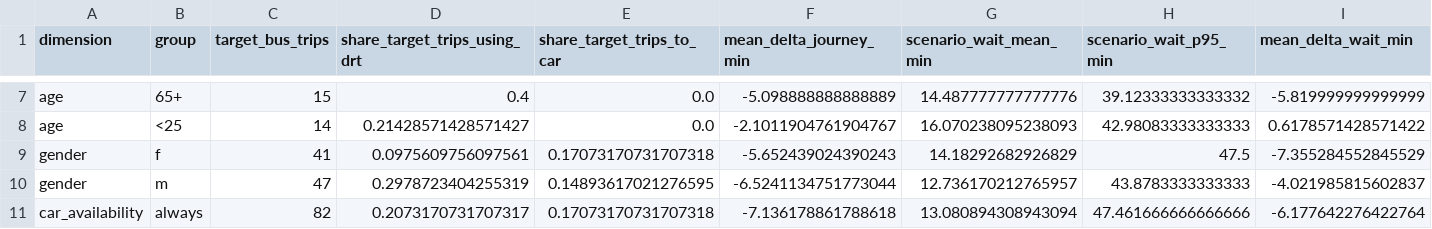
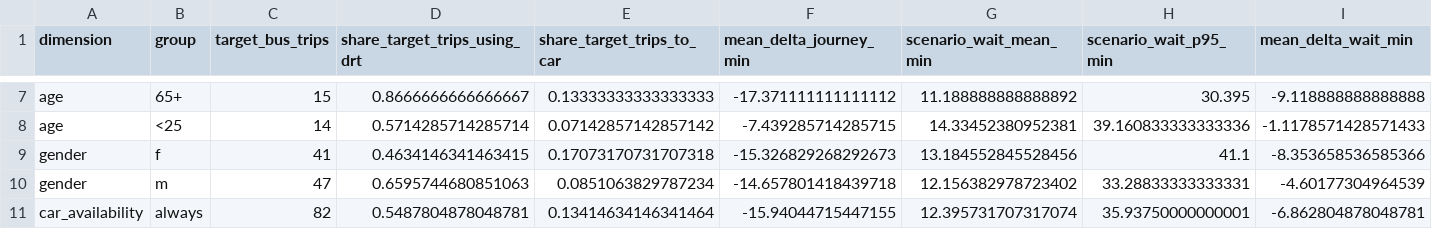
Before and after one commit to Skylar-siyu/drt-bus-replacement-BerlinBrandenburg, a CSV file: derived_results/02_scenarios/equity_target_trip_behaviour.csv, drawn as a sheet; only a part is shown, gaps mark what is left out; the diff covers the shown part only; the diff names each change by its address in the sheet, - before the commit and + after, or states it on an @@ line.

```diff
--- a/derived_results/02_scenarios/equity_target_trip_behaviour.csv
+++ b/derived_results/02_scenarios/equity_target_trip_behaviour.csv
-D7 (share_target_trips_using_drt): 0.4
+D7 (share_target_trips_using_drt): 0.8666666666666667
-E7 (share_target_trips_to_car): 0.0
+E7 (share_target_trips_to_car): 0.13333333333333333
-F7 (mean_delta_journey_min): -5.098888888888889
+F7 (mean_delta_journey_min): -17.371111111111112
-G7 (scenario_wait_mean_min): 14.487777777777776
+G7 (scenario_wait_mean_min): 11.188888888888892
-H7 (scenario_wait_p95_min): 39.12333333333332
+H7 (scenario_wait_p95_min): 30.395
-I7 (mean_delta_wait_min): -5.819999999999999
+I7 (mean_delta_wait_min): -9.118888888888888
-D8 (share_target_trips_using_drt): 0.21428571428571427
+D8 (share_target_trips_using_drt): 0.5714285714285714
-E8 (share_target_trips_to_car): 0.0
+E8 (share_target_trips_to_car): 0.07142857142857142
-F8 (mean_delta_journey_min): -2.1011904761904767
+F8 (mean_delta_journey_min): -7.439285714285715
-G8 (scenario_wait_mean_min): 16.070238095238093
+G8 (scenario_wait_mean_min): 14.33452380952381
-H8 (scenario_wait_p95_min): 42.98083333333333
+H8 (scenario_wait_p95_min): 39.160833333333336
-I8 (mean_delta_wait_min): 0.6178571428571422
+I8 (mean_delta_wait_min): -1.1178571428571433
-D9 (share_target_trips_using_drt): 0.0975609756097561
+D9 (share_target_trips_using_drt): 0.4634146341463415
-F9 (mean_delta_journey_min): -5.652439024390243
+F9 (mean_delta_journey_min): -15.326829268292673
-G9 (scenario_wait_mean_min): 14.18292682926829
+G9 (scenario_wait_mean_min): 13.184552845528456
-H9 (scenario_wait_p95_min): 47.5
+H9 (scenario_wait_p95_min): 41.1
-I9 (mean_delta_wait_min): -7.355284552845529
+I9 (mean_delta_wait_min): -8.353658536585366
-D10 (share_target_trips_using_drt): 0.2978723404255319
+D10 (share_target_trips_using_drt): 0.6595744680851063
-E10 (share_target_trips_to_car): 0.14893617021276595
+E10 (share_target_trips_to_car): 0.0851063829787234
-F10 (mean_delta_journey_min): -6.5241134751773044
+F10 (mean_delta_journey_min): -14.657801418439718
-G10 (scenario_wait_mean_min): 12.736170212765957
+G10 (scenario_wait_mean_min): 12.156382978723402
-H10 (scenario_wait_p95_min): 43.8783333333333
+H10 (scenario_wait_p95_min): 33.28833333333331
-I10 (mean_delta_wait_min): -4.021985815602837
+I10 (mean_delta_wait_min): -4.60177304964539
-D11 (share_target_trips_using_drt): 0.2073170731707317
+D11 (share_target_trips_using_drt): 0.5487804878048781
-E11 (share_target_trips_to_car): 0.17073170731707318
+E11 (share_target_trips_to_car): 0.13414634146341464
-F11 (mean_delta_journey_min): -7.136178861788618
+F11 (mean_delta_journey_min): -15.94044715447155
-G11 (scenario_wait_mean_min): 13.080894308943094
+G11 (scenario_wait_mean_min): 12.395731707317074
-H11 (scenario_wait_p95_min): 47.461666666666666
+H11 (scenario_wait_p95_min): 35.93750000000001
-I11 (mean_delta_wait_min): -6.177642276422764
+I11 (mean_delta_wait_min): -6.862804878048781
```
Also changed, not shown: 45 edited cells elsewhere in this file, derived_results/02_scenarios/equity_utility_target_riders.csv, derived_results/02_scenarios/mode_transitions_original_target_bus_trips.csv, 6 other files.
